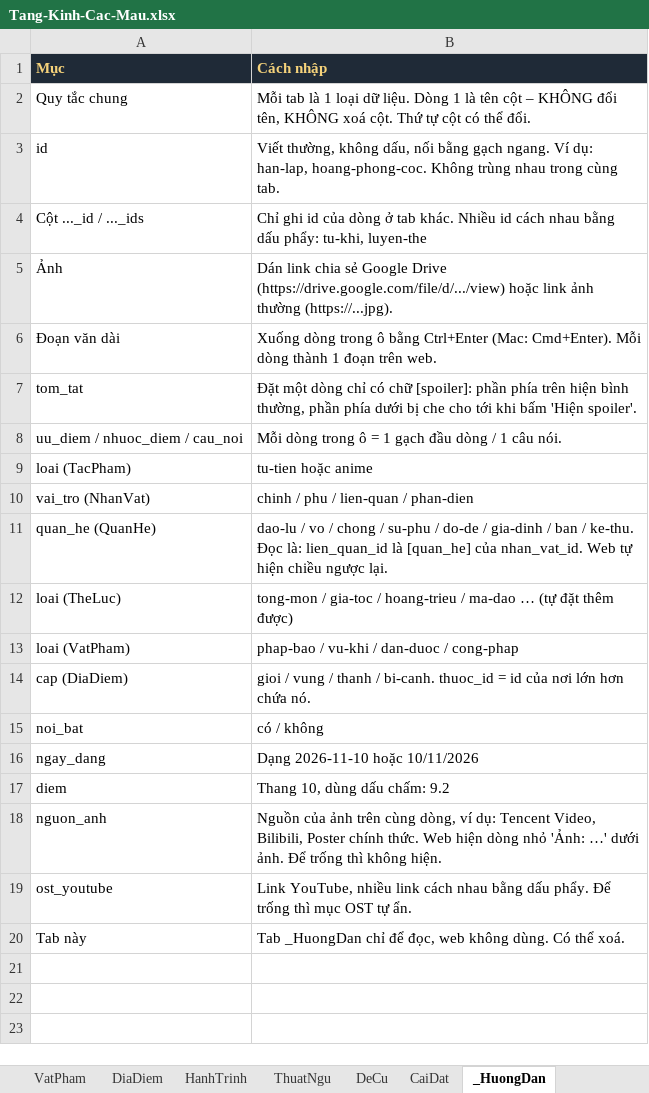
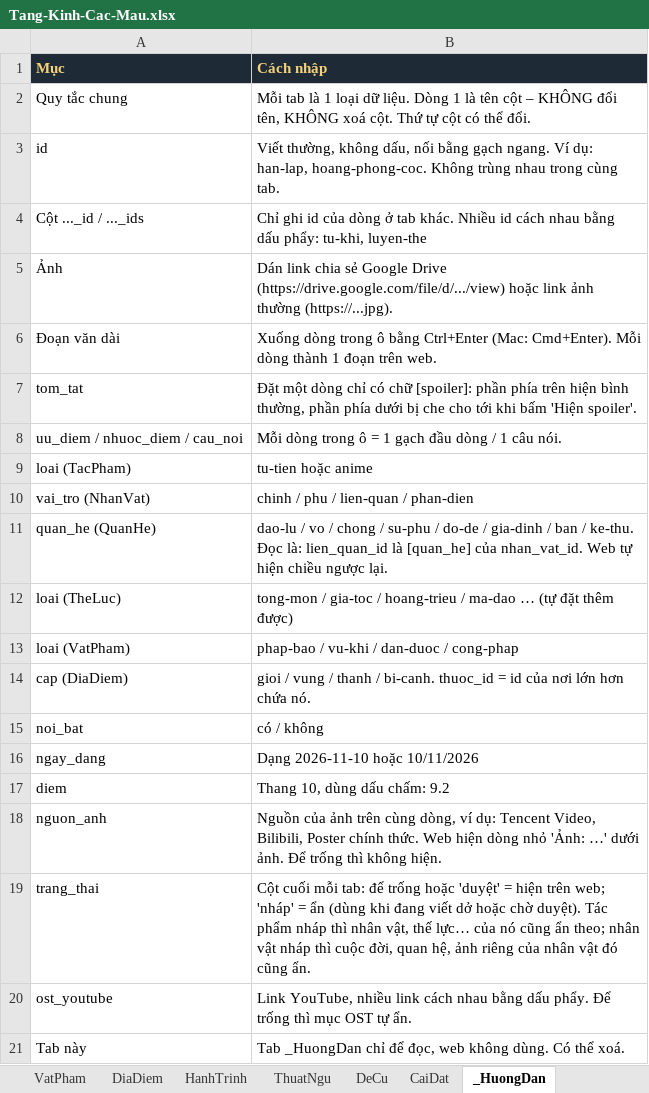
Before and after one commit to trongnghiabui95/tangkinhcac, an Excel workbook: Tang-Kinh-Cac-Mau.xlsx, sheet _HuongDan, drawn as a sheet; values as stored, in another font and other column widths than the file's, no borders; the diff names each change by its address in the sheet, - before the commit and + after, or states it on an @@ line.

```diff
--- a/Tang-Kinh-Cac-Mau.xlsx (sheet _HuongDan)
+++ b/Tang-Kinh-Cac-Mau.xlsx (sheet _HuongDan)
+row 19: trang_thai | Cột cuối mỗi tab: để trống hoặc 'duyệt' = hiện trên web; 'nháp' = ẩn (dùng khi đang viết dở hoặc chờ duyệt). Tác phẩm nháp thì nhân vật, thế lực… của nó cũng ẩn theo; nhân vật nháp thì cuộc đời, quan hệ, ảnh riêng của nhân vật đó cũng ẩn.
```
Also changed, not shown: sheet DeCu, sheet LoaiTuLuyen, sheet QuanHe, sheet ThuatNgu, sheet TheLuc, sheet HanhTrinh, 7 more sheets, 16 other files.
